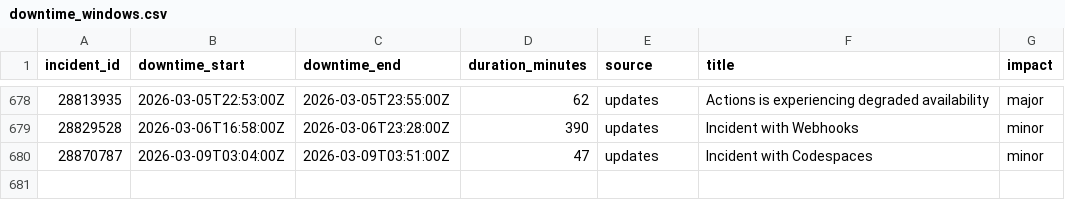
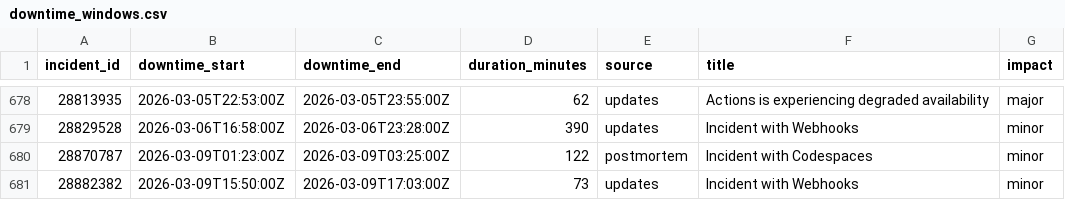
Before and after one commit to mrshu/github-statuses, a CSV file: parsed/downtime_windows.csv, drawn as a sheet; only a part is shown, gaps mark what is left out.

```diff
--- a/parsed/downtime_windows.csv
+++ b/parsed/downtime_windows.csv
@@ -679,2 +679,3 @@ incident_id,downtime_start,downtime_end,duration_minutes,source,title,impact
 28829528,2026-03-06T16:58:00Z,2026-03-06T23:28:00Z,390,updates,Incident with Webhooks,minor
-28870787,2026-03-09T03:04:00Z,2026-03-09T03:51:00Z,47,updates,Incident with Codespaces,minor
+28870787,2026-03-09T01:23:00Z,2026-03-09T03:25:00Z,122,postmortem,Incident with Codespaces,minor
+28882382,2026-03-09T15:50:00Z,2026-03-09T17:03:00Z,73,updates,Incident with Webhooks,minor
```
Also changed, not shown: parsed/segments.csv, 1 other file.
